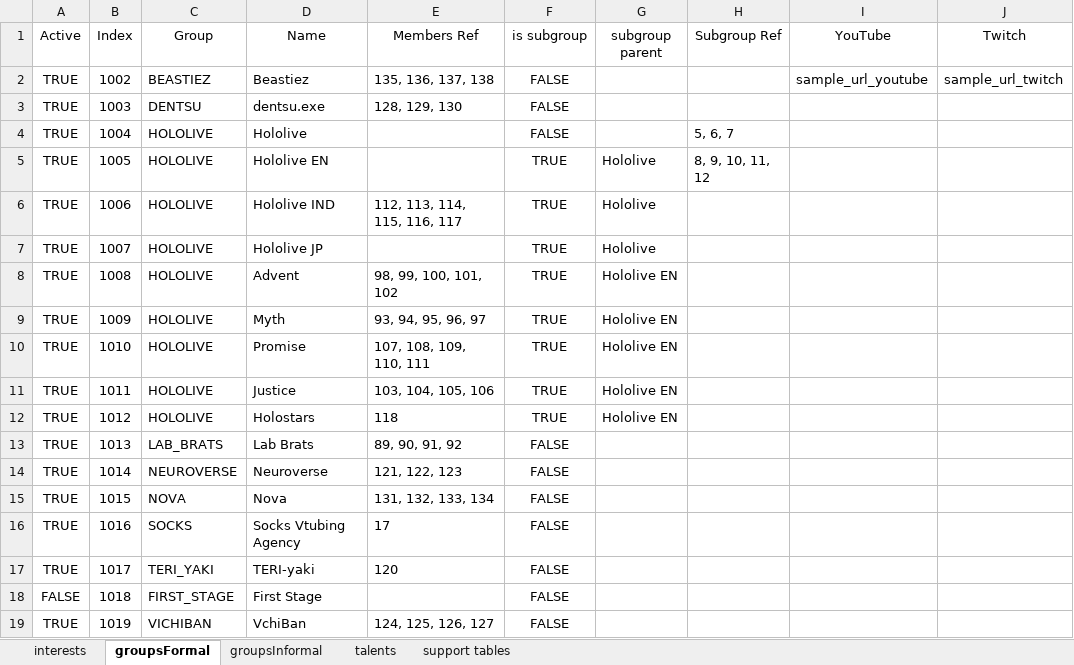
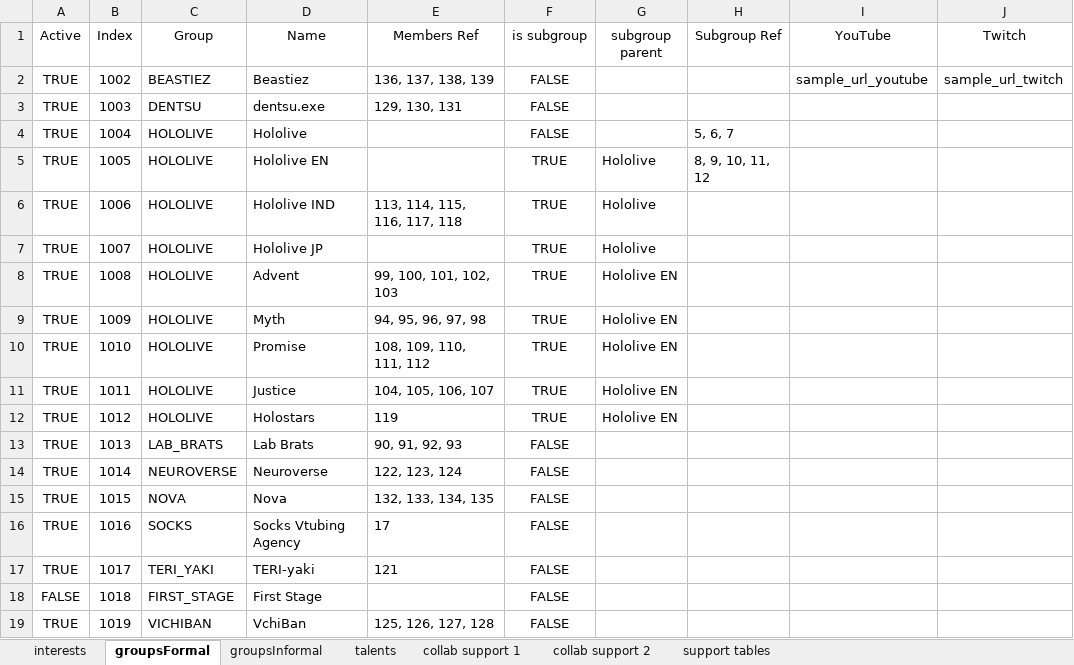
Before and after one commit to TurboTodd2000/Vtuber-social-graph-D3, an Excel workbook: data/_sheet/Vtuber social graph.xlsx, sheet groupsFormal, drawn as a sheet; only a part is shown; values as stored, in another font and other column widths than the file's, no borders; charts and pictures and table styles not drawn; the diff names each change by its address in the sheet, - before the commit and + after, or states it on an @@ line.

Commit message:
current data sheet

```diff
--- a/data/_sheet/Vtuber social graph.xlsx (sheet groupsFormal)
+++ b/data/_sheet/Vtuber social graph.xlsx (sheet groupsFormal)
+sheet tab: collab support 1
+sheet tab: collab support 2
-E2 (Members Ref): 135, 136, 137, 138
+E2 (Members Ref): 136, 137, 138, 139
-E3 (Members Ref): 128, 129, 130
+E3 (Members Ref): 129, 130, 131
-E6 (Members Ref): 112, 113, 114, 115, 116, 117
+E6 (Members Ref): 113, 114, 115, 116, 117, 118
-E8 (Members Ref): 98, 99, 100, 101, 102
+E8 (Members Ref): 99, 100, 101, 102, 103
-E9 (Members Ref): 93, 94, 95, 96, 97
+E9 (Members Ref): 94, 95, 96, 97, 98
-E10 (Members Ref): 107, 108, 109, 110, 111
+E10 (Members Ref): 108, 109, 110, 111, 112
-E11 (Members Ref): 103, 104, 105, 106
+E11 (Members Ref): 104, 105, 106, 107
-E12 (Members Ref): 118
+E12 (Members Ref): 119
-E13 (Members Ref): 89, 90, 91, 92
+E13 (Members Ref): 90, 91, 92, 93
-E14 (Members Ref): 121, 122, 123
+E14 (Members Ref): 122, 123, 124
-E15 (Members Ref): 131, 132, 133, 134
+E15 (Members Ref): 132, 133, 134, 135
-E17 (Members Ref): 120
+E17 (Members Ref): 121
-E19 (Members Ref): 124, 125, 126, 127
+E19 (Members Ref): 125, 126, 127, 128
```
Also changed, not shown: sheet talents, sheet support tables, sheet groupsInformal, sheet interests, charts or pictures.
